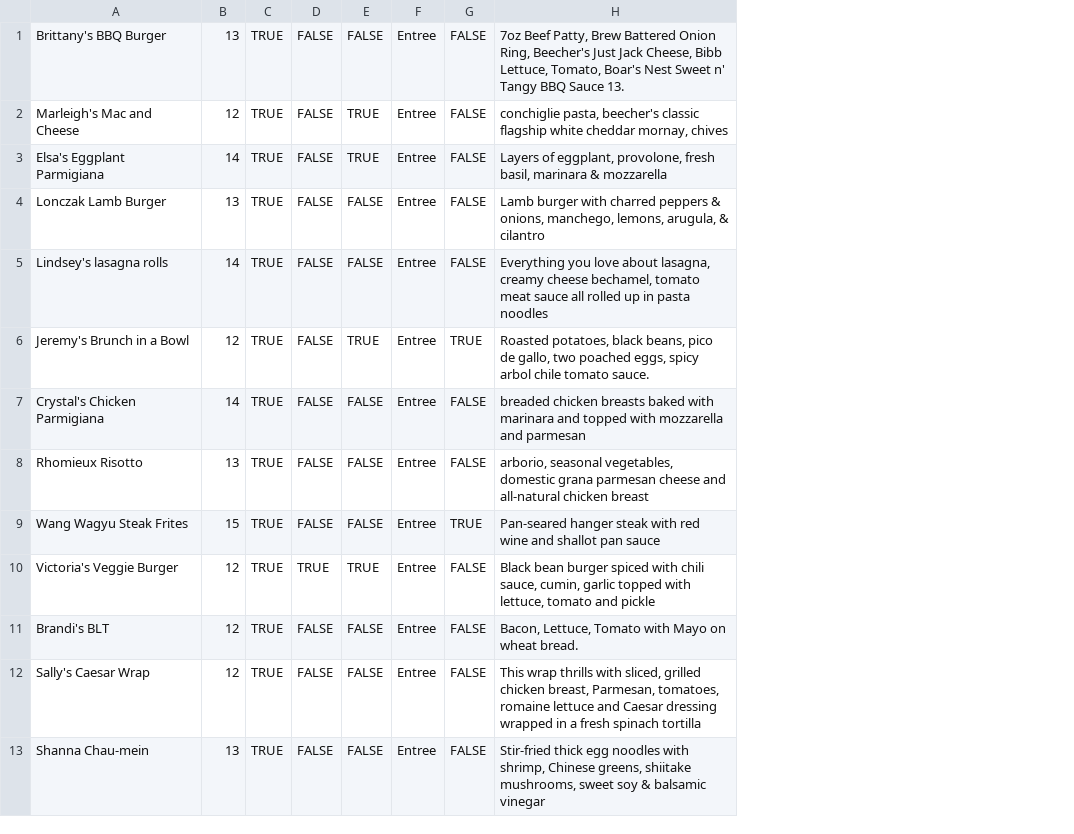
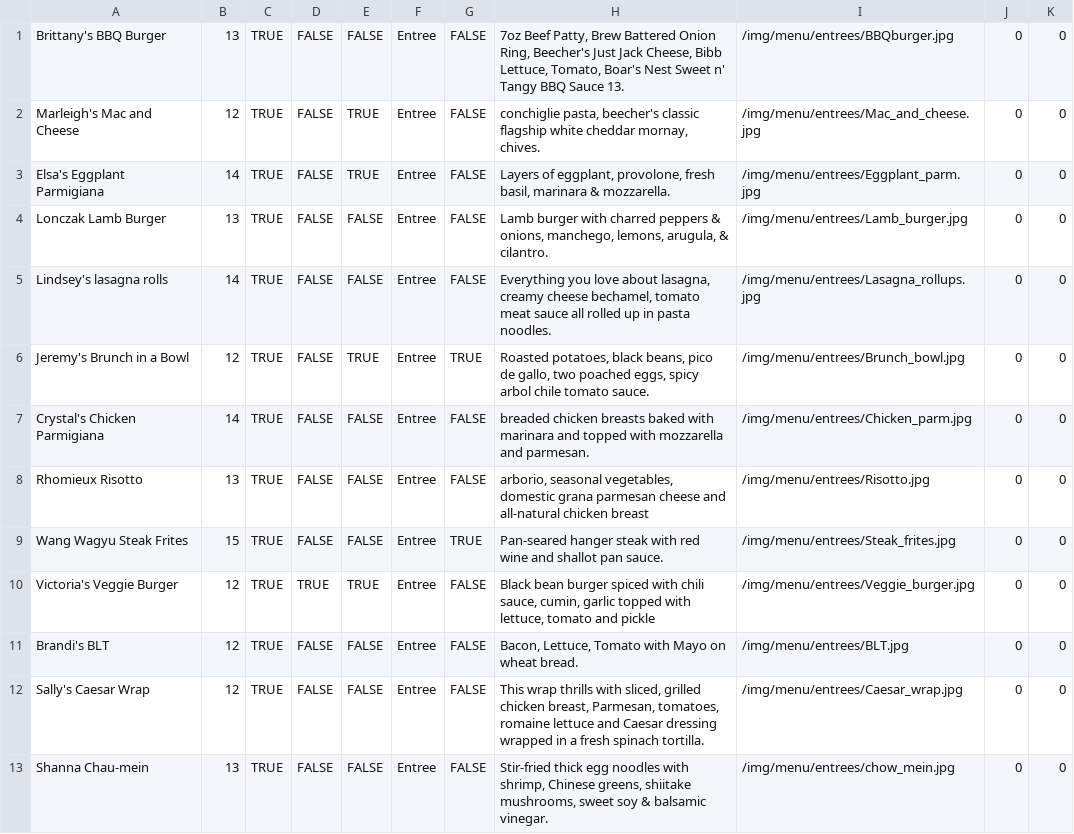
Before and after one commit to MisShellyMac/virtuwaitress, a CSV file: utils/entree.csv, drawn as a sheet; the diff names each change by its address in the sheet, - before the commit and + after, or states it on an @@ line.

Commit message:
Adding images to seed files. WIP. deleted drinks models and controller to make one menu_items table

```diff
--- a/utils/entree.csv
+++ b/utils/entree.csv
+column I, rows 1-13: /img/menu/entrees/BBQburger.jpg | /img/menu/entrees/Mac_and_cheese.jpg | /img/menu/entrees/Eggplant_parm.jpg | /img/menu/entrees/Lamb_burger.jpg | /img/menu/entrees/Lasagna_rollups.jpg | /img/menu/entrees/Brunch_bowl.jpg | /img/menu/entrees/Chicken_parm.jpg | /img/menu/entrees/Risotto.jpg | /img/menu/entrees/Steak_frites.jpg | /img/menu/entrees/Veggie_burger.jpg | /img/menu/entrees/BLT.jpg | /img/menu/entrees/Caesar_wrap.jpg | /img/menu/entrees/chow_mein.jpg
+column J, rows 1-13: all 0
+column K, rows 1-13: all 0
-H2: …cheddar mornay, chives
+H2: …cheddar mornay, chives.
-H3: …marinara & mozzarella
+H3: …marinara & mozzarella.
-H4: …arugula, & cilantro
+H4: …arugula, & cilantro.
-H5: …in pasta noodles
+H5: …in pasta noodles.
-H7: …mozzarella and parmesan
+H7: …mozzarella and parmesan.
-H9: …shallot pan sauce
+H9: …shallot pan sauce.
-H12: …fresh spinach tortilla
+H12: …fresh spinach tortilla.
-H13: …& balsamic vinegar
+H13: …& balsamic vinegar.
```
Also changed, not shown: utils/appetizer.csv, utils/dessert.csv, 15 other files.
